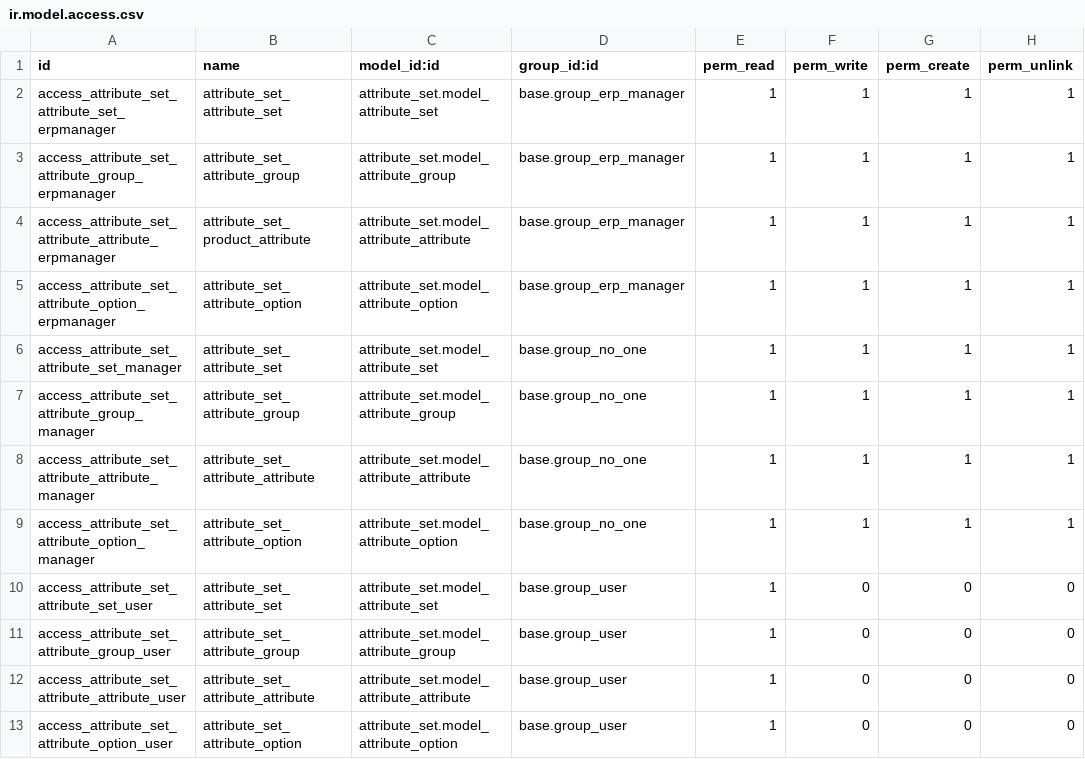
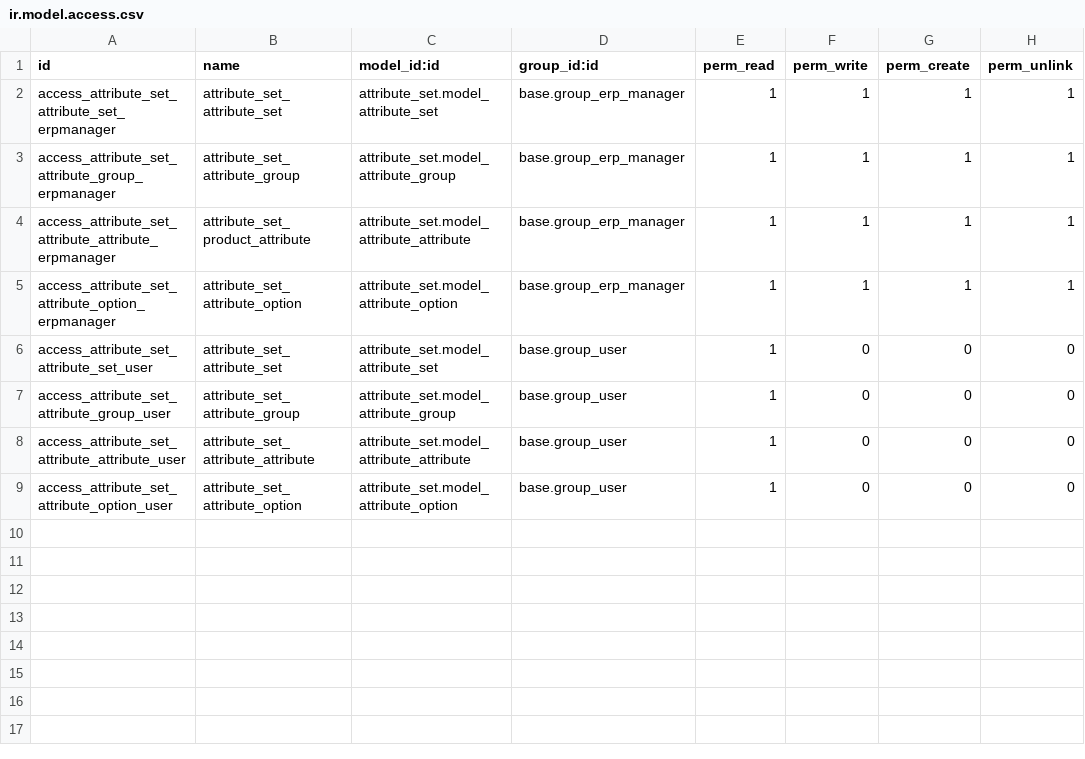
Before and after one commit to etailer/odoo-pim, a CSV file: attribute_set/security/ir.model.access.csv, drawn as a sheet.

Commit message:
[IMP] remove attribute_set access rights for group_no_one

```diff
--- a/attribute_set/security/ir.model.access.csv
+++ b/attribute_set/security/ir.model.access.csv
@@ -5,6 +5,2 @@ access_attribute_set_attribute_attribute_erpmanager,attribute_set_product_attrib
 access_attribute_set_attribute_option_erpmanager,attribute_set_attribute_option,attribute_set.model_attribute_option,base.group_erp_manager,1,1,1,1
-access_attribute_set_attribute_set_manager,attribute_set_attribute_set,attribute_set.model_attribute_set,base.group_no_one,1,1,1,1
-access_attribute_set_attribute_group_manager,attribute_set_attribute_group,attribute_set.model_attribute_group,base.group_no_one,1,1,1,1
-access_attribute_set_attribute_attribute_manager,attribute_set_attribute_attribute,attribute_set.model_attribute_attribute,base.group_no_one,1,1,1,1
-access_attribute_set_attribute_option_manager,attribute_set_attribute_option,attribute_set.model_attribute_option,base.group_no_one,1,1,1,1
 access_attribute_set_attribute_set_user,attribute_set_attribute_set,attribute_set.model_attribute_set,base.group_user,1,0,0,0
```
